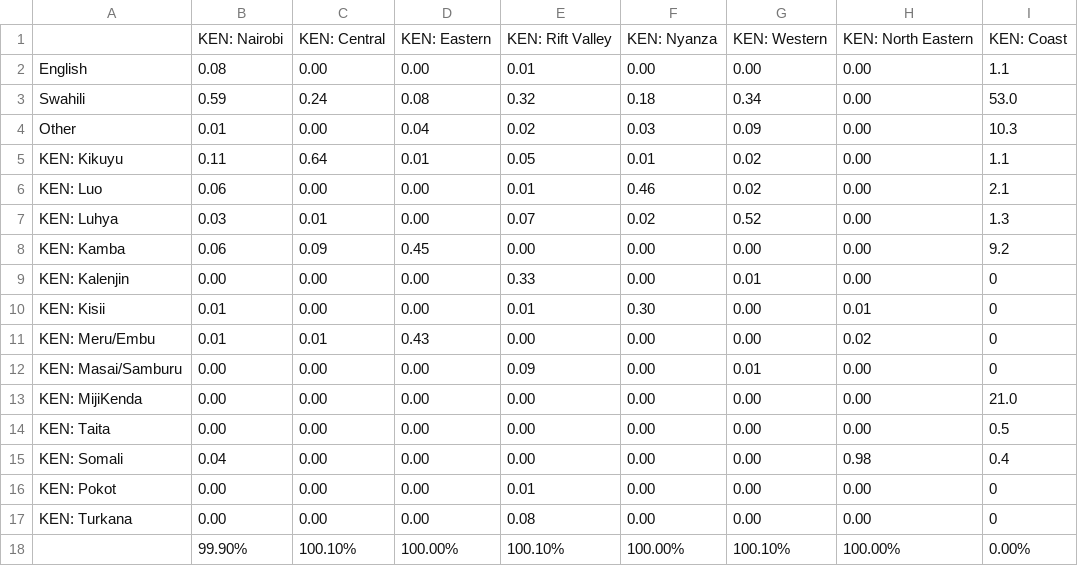
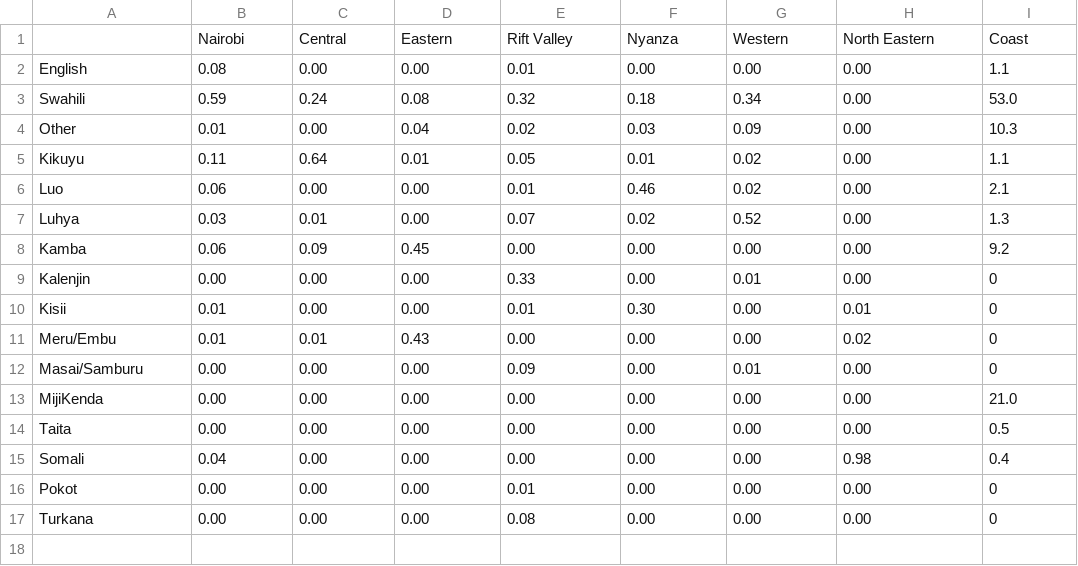
Before and after one commit to dhmit/democracy_africa, a CSV file: backend/data/language_spoken_in_home.csv, drawn as a sheet.

```diff
--- a/backend/data/language_spoken_in_home.csv
+++ b/backend/data/language_spoken_in_home.csv
@@ -1,3 +1,3 @@
-,KEN: Nairobi,KEN: Central,KEN: Eastern,KEN: Rift Valley,KEN: Nyanza,KEN: Western,KEN: North Eastern,"KEN: Coast
-"
+,Nairobi,Central,Eastern,Rift Valley,Nyanza,Western,North Eastern,"Coast
+"
 English,0.08,0.00,0.00,0.01,0.00,0.00,0.00,"1.1
@@ -8,28 +8,27 @@ Other,0.01,0.00,0.04,0.02,0.03,0.09,0.00,"10.3
 "
-KEN: Kikuyu,0.11,0.64,0.01,0.05,0.01,0.02,0.00,"1.1
-"
-KEN: Luo,0.06,0.00,0.00,0.01,0.46,0.02,0.00,"2.1
-"
-KEN: Luhya,0.03,0.01,0.00,0.07,0.02,0.52,0.00,"1.3
-"
-KEN: Kamba,0.06,0.09,0.45,0.00,0.00,0.00,0.00,"9.2
-"
-KEN: Kalenjin,0.00,0.00,0.00,0.33,0.00,0.01,0.00,"0
-"
-KEN: Kisii,0.01,0.00,0.00,0.01,0.30,0.00,0.01,"0
-"
-KEN: Meru/Embu,0.01,0.01,0.43,0.00,0.00,0.00,0.02,"0
-"
-KEN: Masai/Samburu,0.00,0.00,0.00,0.09,0.00,0.01,0.00,"0
-"
-KEN: MijiKenda,0.00,0.00,0.00,0.00,0.00,0.00,0.00,"21.0
-"
-KEN: Taita,0.00,0.00,0.00,0.00,0.00,0.00,0.00,"0.5
-"
-KEN: Somali,0.04,0.00,0.00,0.00,0.00,0.00,0.98,"0.4
-"
-KEN: Pokot,0.00,0.00,0.00,0.01,0.00,0.00,0.00,"0
-"
-KEN: Turkana,0.00,0.00,0.00,0.08,0.00,0.00,0.00,"0
-"
-,99.90%,100.10%,100.00%,100.10%,100.00%,100.10%,100.00%,0.00%
+Kikuyu,0.11,0.64,0.01,0.05,0.01,0.02,0.00,"1.1
+"
+Luo,0.06,0.00,0.00,0.01,0.46,0.02,0.00,"2.1
+"
+Luhya,0.03,0.01,0.00,0.07,0.02,0.52,0.00,"1.3
+"
+Kamba,0.06,0.09,0.45,0.00,0.00,0.00,0.00,"9.2
+"
+Kalenjin,0.00,0.00,0.00,0.33,0.00,0.01,0.00,"0
+"
+Kisii,0.01,0.00,0.00,0.01,0.30,0.00,0.01,"0
+"
+Meru/Embu,0.01,0.01,0.43,0.00,0.00,0.00,0.02,"0
+"
+Masai/Samburu,0.00,0.00,0.00,0.09,0.00,0.01,0.00,"0
+"
+MijiKenda,0.00,0.00,0.00,0.00,0.00,0.00,0.00,"21.0
+"
+Taita,0.00,0.00,0.00,0.00,0.00,0.00,0.00,"0.5
+"
+Somali,0.04,0.00,0.00,0.00,0.00,0.00,0.98,"0.4
+"
+Pokot,0.00,0.00,0.00,0.01,0.00,0.00,0.00,"0
+"
+Turkana,0.00,0.00,0.00,0.08,0.00,0.00,0.00,"0
+"
```
Also changed, not shown: backend/data/occupation_of_respondent.csv, backend/data/religion_of_respondent.csv, 4 other files.
